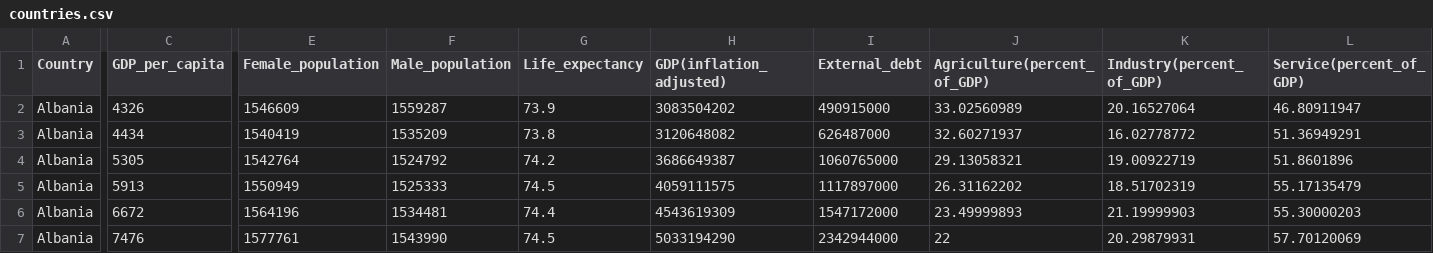
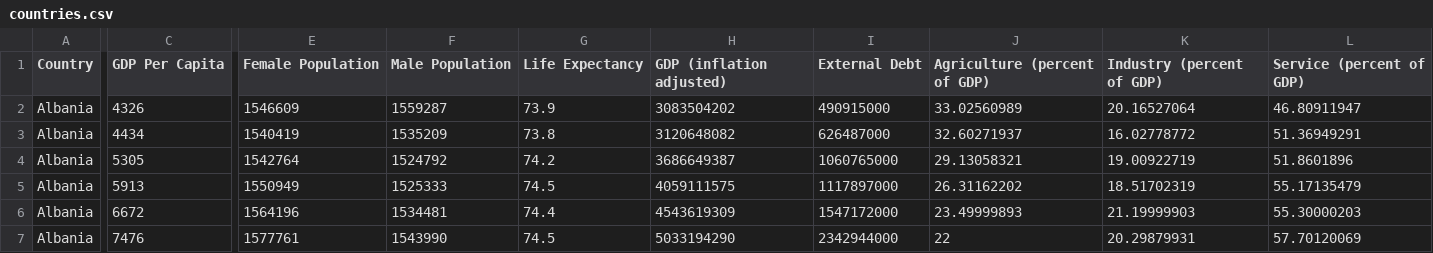
Before and after one commit to light-and-salt/Datasets, a CSV file: countries.csv, drawn as a sheet; only a part is shown, gaps mark what is left out; the diff covers the shown part only; the diff names each change by its address in the sheet, - before the commit and + after, or states it on an @@ line.

Commit message:
Clean up countries data. We will use this dataset to make our teaser figure <3

```diff
--- a/countries.csv
+++ b/countries.csv
-C1: GDP_per_capita
+C1: GDP Per Capita
-E1: Female_population
+E1: Female Population
-F1: Male_population
+F1: Male Population
-G1: Life_expectancy
+G1: Life Expectancy
-H1: GDP(inflation_adjusted)
+H1: GDP (inflation adjusted)
-I1: External_debt
+I1: External Debt
-J1: Agriculture(percent_of_GDP)
+J1: Agriculture (percent of GDP)
-K1: Industry(percent_of_GDP)
+K1: Industry (percent of GDP)
-L1: Service(percent_of_GDP)
+L1: Service (percent of GDP)
```
Also changed, not shown: 2 edited cells elsewhere in this file.
